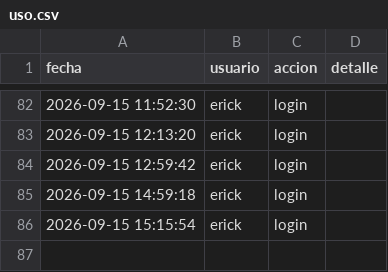
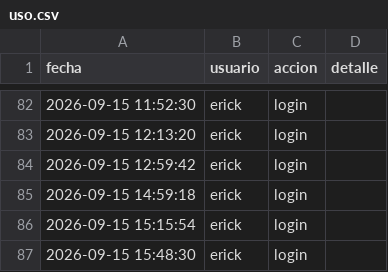
Before and after one commit to Erixfer98/laliga-modelo, a CSV file: uso.csv, drawn as a sheet; only a part is shown, gaps mark what is left out.

Commit message:
uso: erick login

```diff
--- a/uso.csv
+++ b/uso.csv
@@ -86 +86,2 @@ fecha,usuario,accion,detalle
 2026-09-15 15:15:54,erick,login,
+2026-09-15 15:48:30,erick,login,
```
